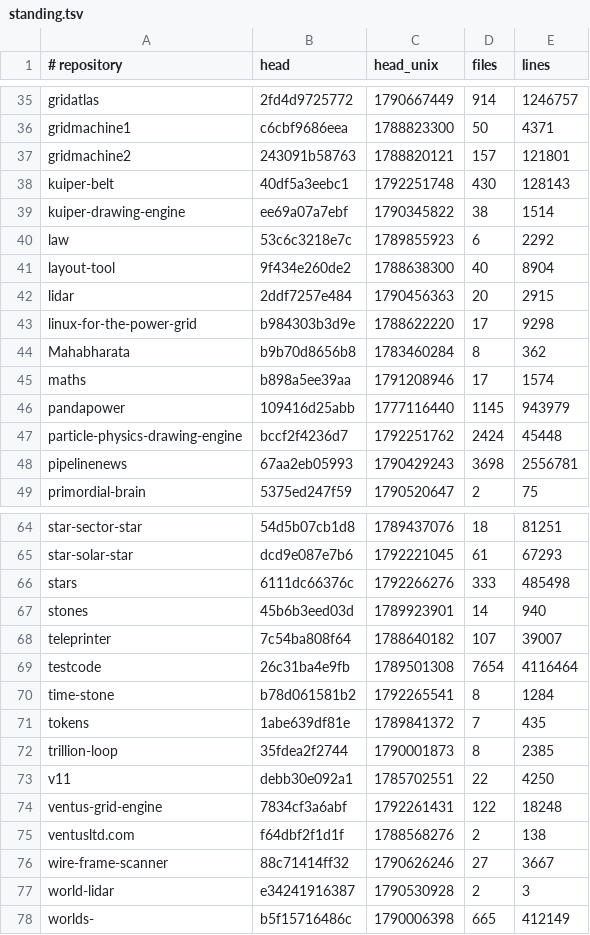
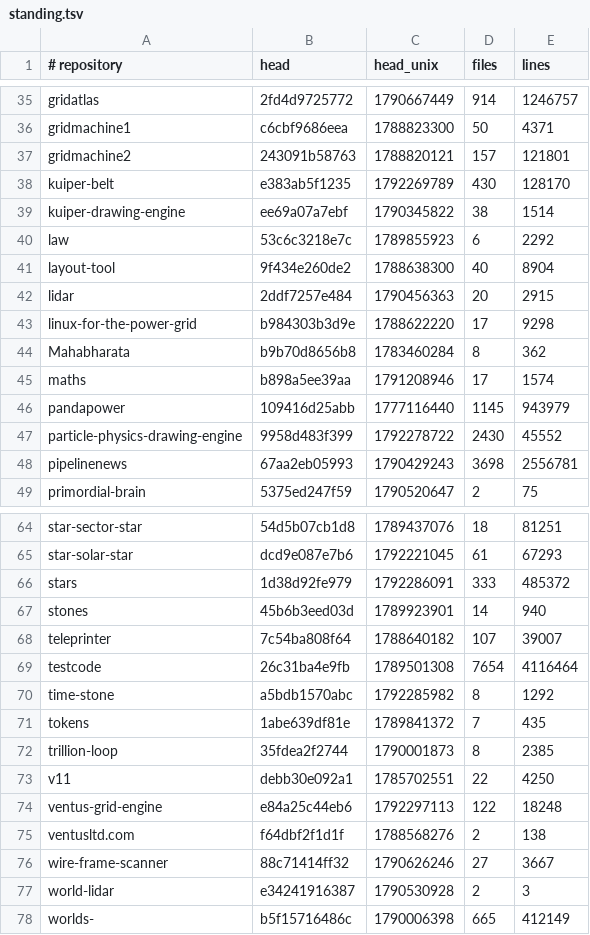
Before and after one commit to Ventusltd/kuiper-belt, a TSV file: cosmos/standing.tsv, drawn as a sheet; only a part is shown, gaps mark what is left out.

```diff
--- a/cosmos/standing.tsv
+++ b/cosmos/standing.tsv
@@ -37,3 +37,3 @@ gridmachine1	c6cbf9686eea	1788823300	50	4371
 gridmachine2	243091b58763	1788820121	157	121801
-kuiper-belt	40df5a3eebc1	1792251748	430	128143
+kuiper-belt	e383ab5f1235	1792269789	430	128170
 kuiper-drawing-engine	ee69a07a7ebf	1790345822	38	1514
@@ -46,3 +46,3 @@ maths	b898a5ee39aa	1791208946	17	1574
 pandapower	109416d25abb	1777116440	1145	943979
-particle-physics-drawing-engine	bccf2f4236d7	1792251762	2424	45448
+particle-physics-drawing-engine	9958d483f399	1792278722	2430	45552
 pipelinenews	67aa2eb05993	1790429243	3698	2556781
@@ -65,3 +65,3 @@ star-sector-star	54d5b07cb1d8	1789437076	18	81251
 star-solar-star	dcd9e087e7b6	1792221045	61	67293
-stars	6111dc66376c	1792266276	333	485498
+stars	1d38d92fe979	1792286091	333	485372
 stones	45b6b3eed03d	1789923901	14	940
@@ -69,3 +69,3 @@ teleprinter	7c54ba808f64	1788640182	107	39007
 testcode	26c31ba4e9fb	1789501308	7654	4116464
-time-stone	b78d061581b2	1792265541	8	1284
+time-stone	a5bdb1570abc	1792285982	8	1292
 tokens	1abe639df81e	1789841372	7	435
@@ -73,3 +73,3 @@ trillion-loop	35fdea2f2744	1790001873	8	2385
 v11	debb30e092a1	1785702551	22	4250
-ventus-grid-engine	7834cf3a6abf	1792261431	122	18248
+ventus-grid-engine	e84a25c44eb6	1792297113	122	18248
 ventusltd.com	f64dbf2f1d1f	1788568276	2	138
```
Also changed, not shown: cosmos/pulse.tsv, cosmos/repos.tsv, 2 other files.
